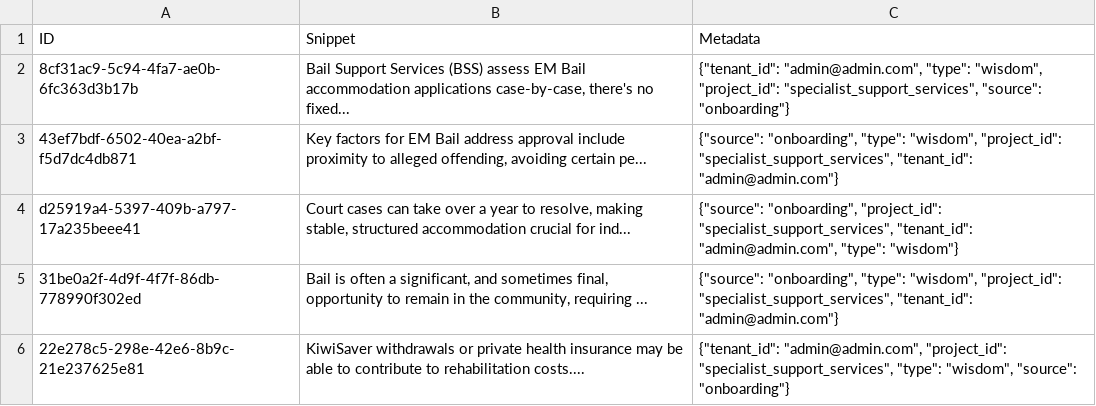
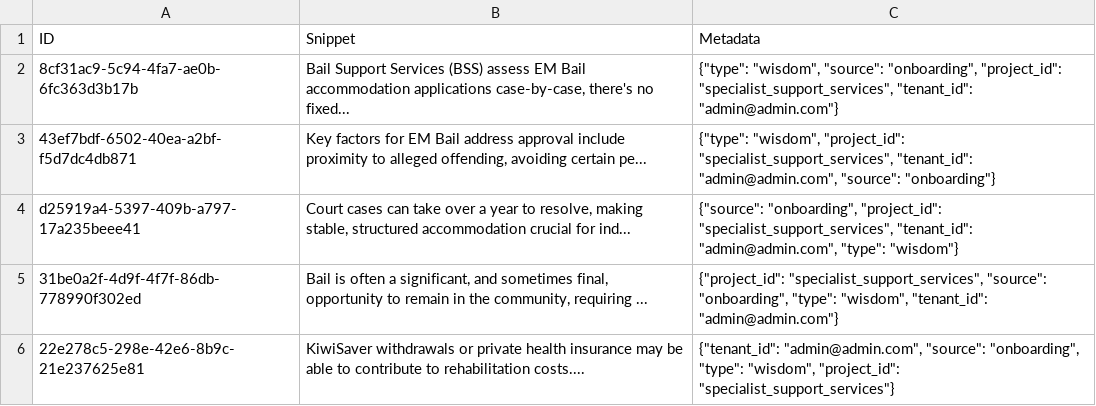
Before and after one commit to aryanjohari/vertical-operating-system, a CSV file: data_dumps/vector_apex_context.csv, drawn as a sheet.

```diff
--- a/data_dumps/vector_apex_context.csv
+++ b/data_dumps/vector_apex_context.csv
@@ -1,6 +1,6 @@
 ID,Snippet,Metadata
-8cf31ac9-5c94-4fa7-ae0b-6fc363d3b17b,"Bail Support Services (BSS) assess EM Bail accommodation applications case-by-case, there's no fixed...","{""tenant_id"": ""admin@admin.com"", ""type"": ""wisdom"", ""project_id"": ""specialist_support_services"", ""source"": ""onboarding""}"
-43ef7bdf-6502-40ea-a2bf-f5d7dc4db871,"Key factors for EM Bail address approval include proximity to alleged offending, avoiding certain pe...","{""source"": ""onboarding"", ""type"": ""wisdom"", ""project_id"": ""specialist_support_services"", ""tenant_id"": ""admin@admin.com""}"
+8cf31ac9-5c94-4fa7-ae0b-6fc363d3b17b,"Bail Support Services (BSS) assess EM Bail accommodation applications case-by-case, there's no fixed...","{""type"": ""wisdom"", ""source"": ""onboarding"", ""project_id"": ""specialist_support_services"", ""tenant_id"": ""admin@admin.com""}"
+43ef7bdf-6502-40ea-a2bf-f5d7dc4db871,"Key factors for EM Bail address approval include proximity to alleged offending, avoiding certain pe...","{""type"": ""wisdom"", ""project_id"": ""specialist_support_services"", ""tenant_id"": ""admin@admin.com"", ""source"": ""onboarding""}"
 d25919a4-5397-409b-a797-17a235beee41,"Court cases can take over a year to resolve, making stable, structured accommodation crucial for ind...","{""source"": ""onboarding"", ""project_id"": ""specialist_support_services"", ""tenant_id"": ""admin@admin.com"", ""type"": ""wisdom""}"
-31be0a2f-4d9f-4f7f-86db-778990f302ed,"Bail is often a significant, and sometimes final, opportunity to remain in the community, requiring ...","{""source"": ""onboarding"", ""type"": ""wisdom"", ""project_id"": ""specialist_support_services"", ""tenant_id"": ""admin@admin.com""}"
-22e278c5-298e-42e6-8b9c-21e237625e81,KiwiSaver withdrawals or private health insurance may be able to contribute to rehabilitation costs....,"{""tenant_id"": ""admin@admin.com"", ""project_id"": ""specialist_support_services"", ""type"": ""wisdom"", ""source"": ""onboarding""}"
+31be0a2f-4d9f-4f7f-86db-778990f302ed,"Bail is often a significant, and sometimes final, opportunity to remain in the community, requiring ...","{""project_id"": ""specialist_support_services"", ""source"": ""onboarding"", ""type"": ""wisdom"", ""tenant_id"": ""admin@admin.com""}"
+22e278c5-298e-42e6-8b9c-21e237625e81,KiwiSaver withdrawals or private health insurance may be able to contribute to rehabilitation costs....,"{""tenant_id"": ""admin@admin.com"", ""source"": ""onboarding"", ""type"": ""wisdom"", ""project_id"": ""specialist_support_services""}"
```
Also changed, not shown: data_dumps/entities_seo_keyword.csv, 11 other files.
